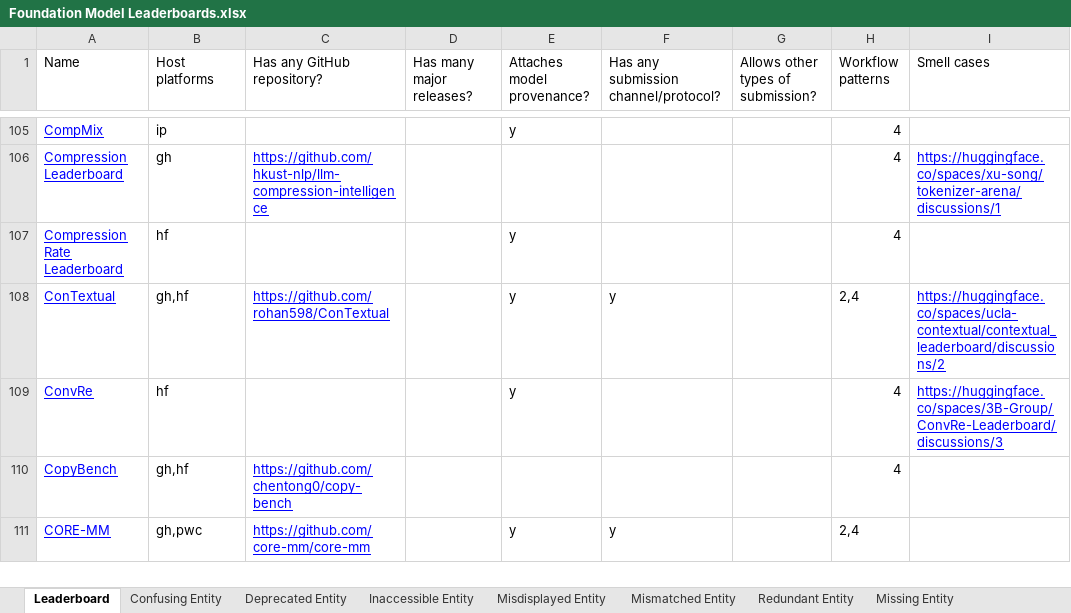
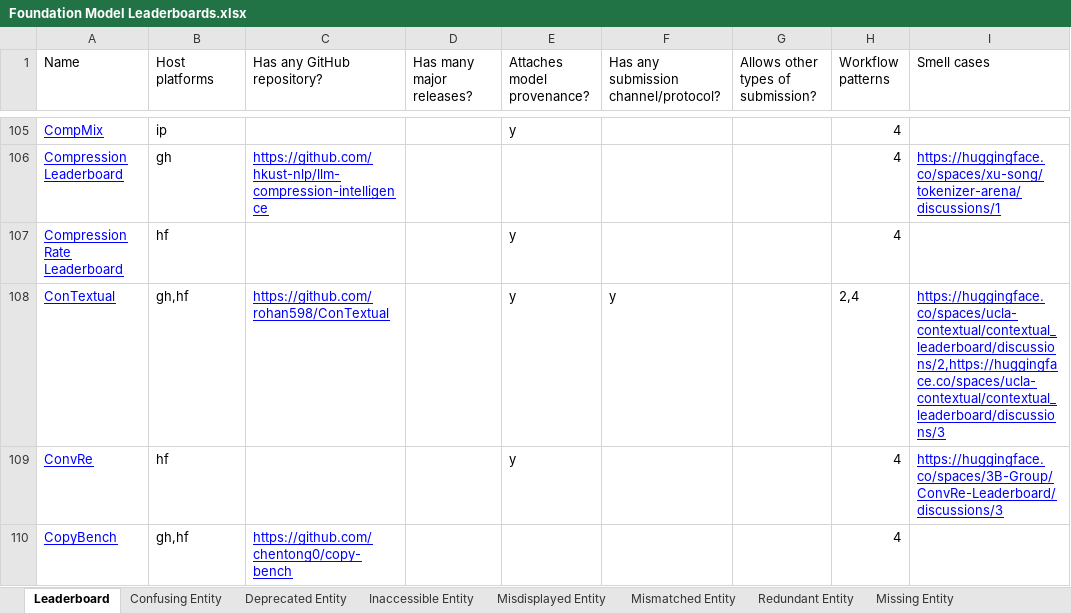
Before and after one commit to zhimin-z/Foundation-Model-Leaderboard-Survey, an Excel workbook: result/Foundation Model Leaderboards.xlsx, sheet Leaderboard, drawn as a sheet; only a part is shown, gaps mark what is left out; the shorter side is filled out with more unchanged rows; values as stored, in another font and other column widths than the file's, no borders; charts and pictures and table styles not drawn; the diff names each change by its address in the sheet, - before the commit and + after, or states it on an @@ line.

Commit message:
update smell case state

```diff
--- a/result/Foundation Model Leaderboards.xlsx (sheet Leaderboard)
+++ b/result/Foundation Model Leaderboards.xlsx (sheet Leaderboard)
-I108 (Smell cases): https://huggingface.co/spaces/ucla-contextual/contextual_leaderboard/discussions/2
+I108 (Smell cases): https://huggingface.co/spaces/ucla-contextual/contextual_leaderboard/discussions/2,https://huggingface.co/spaces/ucla-contextual/contextual_leaderboard/discussions/3
```
Also changed, not shown: sheet Unresponsive Entity, 1 other file.
